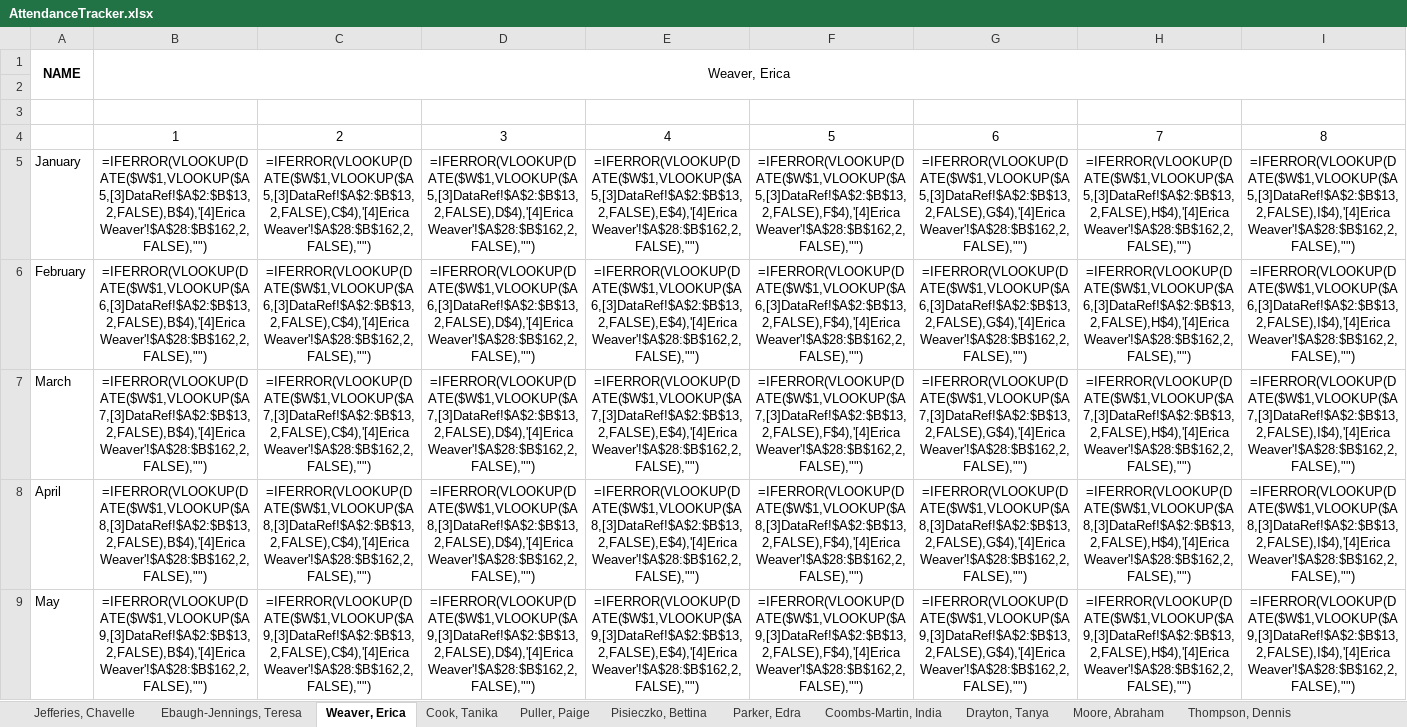
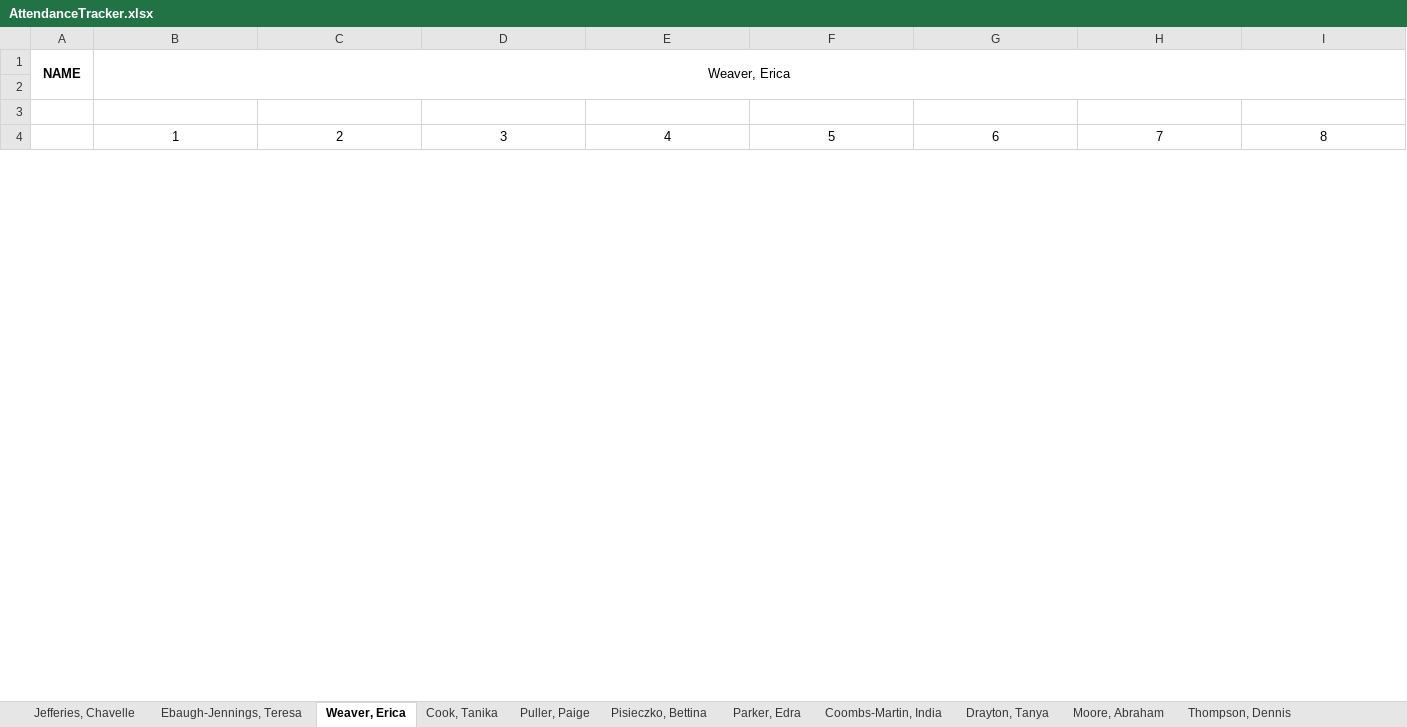
Before and after one commit to TimiMalomo/AttendanceTracker, an Excel workbook: AttendanceTracker.xlsx, sheet Weaver, Erica, drawn as a sheet; only a part is shown; values as stored, in another font and other column widths than the file's, no borders; formulas without a stored value are shown as written; conditional formats not drawn; removed rows and columns are numbered as before the commit, all else as after; rows hold the shown columns only; the diff covers the shown part only; the diff names each change by its address in the sheet, - before the commit and + after, or states it on an @@ line.

```diff
--- a/AttendanceTracker.xlsx (sheet Weaver, Erica)
+++ b/AttendanceTracker.xlsx (sheet Weaver, Erica)
-row 5: January | =IFERROR(VLOOKUP(DATE($W$1,VLOOKUP($A5,[3]DataRef!$A$2:$B$13,2,FALSE),B$4),'[4]Erica Weaver'!$A$28:$B$162,2,FALSE),"") | =IFERROR(VLOOKUP(DATE($W$1,VLOOKUP($A5,[3]DataRef!$A$2:$B$13,2,FALSE),C$4),'[4]Erica Weaver'!$A$28:$B$162,2,FALSE),"") | =IFERROR(VLOOKUP(DATE($W$1,VLOOKUP($A5,[3]DataRef!$A$2:$B$13,2,FALSE),D$4),'[4]Erica Weaver'!$A$28:$B$162,2,FALSE),"") | =IFERROR(VLOOKUP(DATE($W$1,VLOOKUP($A5,[3]DataRef!$A$2:$B$13,2,FALSE),E$4),'[4]Erica Weaver'!$A$28:$B$162,2,FALSE),"") | =IFERROR(VLOOKUP(DATE($W$1,VLOOKUP($A5,[3]DataRef!$A$2:$B$13,2,FALSE),F$4),'[4]Erica Weaver'!$A$28:$B$162,2,FALSE),"") | =IFERROR(VLOOKUP(DATE($W$1,VLOOKUP($A5,[3]DataRef!$A$2:$B$13,2,FALSE),G$4),'[4]Erica Weaver'!$A$28:$B$162,2,FALSE),"") | =IFERROR(VLOOKUP(DATE($W$1,VLOOKUP($A5,[3]DataRef!$A$2:$B$13,2,FALSE),H$4),'[4]Erica Weaver'!$A$28:$B$162,2,FALSE),"") | =IFERROR(VLOOKUP(DATE($W$1,VLOOKUP($A5,[3]DataRef!$A$2:$B$13,2,FALSE),I$4),'[4]Erica Weaver'!$A$28:$B$162,2,FALSE),"")
-row 6: February | =IFERROR(VLOOKUP(DATE($W$1,VLOOKUP($A6,[3]DataRef!$A$2:$B$13,2,FALSE),B$4),'[4]Erica Weaver'!$A$28:$B$162,2,FALSE),"") | =IFERROR(VLOOKUP(DATE($W$1,VLOOKUP($A6,[3]DataRef!$A$2:$B$13,2,FALSE),C$4),'[4]Erica Weaver'!$A$28:$B$162,2,FALSE),"") | =IFERROR(VLOOKUP(DATE($W$1,VLOOKUP($A6,[3]DataRef!$A$2:$B$13,2,FALSE),D$4),'[4]Erica Weaver'!$A$28:$B$162,2,FALSE),"") | =IFERROR(VLOOKUP(DATE($W$1,VLOOKUP($A6,[3]DataRef!$A$2:$B$13,2,FALSE),E$4),'[4]Erica Weaver'!$A$28:$B$162,2,FALSE),"") | =IFERROR(VLOOKUP(DATE($W$1,VLOOKUP($A6,[3]DataRef!$A$2:$B$13,2,FALSE),F$4),'[4]Erica Weaver'!$A$28:$B$162,2,FALSE),"") | =IFERROR(VLOOKUP(DATE($W$1,VLOOKUP($A6,[3]DataRef!$A$2:$B$13,2,FALSE),G$4),'[4]Erica Weaver'!$A$28:$B$162,2,FALSE),"") | =IFERROR(VLOOKUP(DATE($W$1,VLOOKUP($A6,[3]DataRef!$A$2:$B$13,2,FALSE),H$4),'[4]Erica Weaver'!$A$28:$B$162,2,FALSE),"") | =IFERROR(VLOOKUP(DATE($W$1,VLOOKUP($A6,[3]DataRef!$A$2:$B$13,2,FALSE),I$4),'[4]Erica Weaver'!$A$28:$B$162,2,FALSE),"")
-row 7: March | =IFERROR(VLOOKUP(DATE($W$1,VLOOKUP($A7,[3]DataRef!$A$2:$B$13,2,FALSE),B$4),'[4]Erica Weaver'!$A$28:$B$162,2,FALSE),"") | =IFERROR(VLOOKUP(DATE($W$1,VLOOKUP($A7,[3]DataRef!$A$2:$B$13,2,FALSE),C$4),'[4]Erica Weaver'!$A$28:$B$162,2,FALSE),"") | =IFERROR(VLOOKUP(DATE($W$1,VLOOKUP($A7,[3]DataRef!$A$2:$B$13,2,FALSE),D$4),'[4]Erica Weaver'!$A$28:$B$162,2,FALSE),"") | =IFERROR(VLOOKUP(DATE($W$1,VLOOKUP($A7,[3]DataRef!$A$2:$B$13,2,FALSE),E$4),'[4]Erica Weaver'!$A$28:$B$162,2,FALSE),"") | =IFERROR(VLOOKUP(DATE($W$1,VLOOKUP($A7,[3]DataRef!$A$2:$B$13,2,FALSE),F$4),'[4]Erica Weaver'!$A$28:$B$162,2,FALSE),"") | =IFERROR(VLOOKUP(DATE($W$1,VLOOKUP($A7,[3]DataRef!$A$2:$B$13,2,FALSE),G$4),'[4]Erica Weaver'!$A$28:$B$162,2,FALSE),"") | =IFERROR(VLOOKUP(DATE($W$1,VLOOKUP($A7,[3]DataRef!$A$2:$B$13,2,FALSE),H$4),'[4]Erica Weaver'!$A$28:$B$162,2,FALSE),"") | =IFERROR(VLOOKUP(DATE($W$1,VLOOKUP($A7,[3]DataRef!$A$2:$B$13,2,FALSE),I$4),'[4]Erica Weaver'!$A$28:$B$162,2,FALSE),"")
-row 8: April | =IFERROR(VLOOKUP(DATE($W$1,VLOOKUP($A8,[3]DataRef!$A$2:$B$13,2,FALSE),B$4),'[4]Erica Weaver'!$A$28:$B$162,2,FALSE),"") | =IFERROR(VLOOKUP(DATE($W$1,VLOOKUP($A8,[3]DataRef!$A$2:$B$13,2,FALSE),C$4),'[4]Erica Weaver'!$A$28:$B$162,2,FALSE),"") | =IFERROR(VLOOKUP(DATE($W$1,VLOOKUP($A8,[3]DataRef!$A$2:$B$13,2,FALSE),D$4),'[4]Erica Weaver'!$A$28:$B$162,2,FALSE),"") | =IFERROR(VLOOKUP(DATE($W$1,VLOOKUP($A8,[3]DataRef!$A$2:$B$13,2,FALSE),E$4),'[4]Erica Weaver'!$A$28:$B$162,2,FALSE),"") | =IFERROR(VLOOKUP(DATE($W$1,VLOOKUP($A8,[3]DataRef!$A$2:$B$13,2,FALSE),F$4),'[4]Erica Weaver'!$A$28:$B$162,2,FALSE),"") | =IFERROR(VLOOKUP(DATE($W$1,VLOOKUP($A8,[3]DataRef!$A$2:$B$13,2,FALSE),G$4),'[4]Erica Weaver'!$A$28:$B$162,2,FALSE),"") | =IFERROR(VLOOKUP(DATE($W$1,VLOOKUP($A8,[3]DataRef!$A$2:$B$13,2,FALSE),H$4),'[4]Erica Weaver'!$A$28:$B$162,2,FALSE),"") | =IFERROR(VLOOKUP(DATE($W$1,VLOOKUP($A8,[3]DataRef!$A$2:$B$13,2,FALSE),I$4),'[4]Erica Weaver'!$A$28:$B$162,2,FALSE),"")
-row 9: May | =IFERROR(VLOOKUP(DATE($W$1,VLOOKUP($A9,[3]DataRef!$A$2:$B$13,2,FALSE),B$4),'[4]Erica Weaver'!$A$28:$B$162,2,FALSE),"") | =IFERROR(VLOOKUP(DATE($W$1,VLOOKUP($A9,[3]DataRef!$A$2:$B$13,2,FALSE),C$4),'[4]Erica Weaver'!$A$28:$B$162,2,FALSE),"") | =IFERROR(VLOOKUP(DATE($W$1,VLOOKUP($A9,[3]DataRef!$A$2:$B$13,2,FALSE),D$4),'[4]Erica Weaver'!$A$28:$B$162,2,FALSE),"") | =IFERROR(VLOOKUP(DATE($W$1,VLOOKUP($A9,[3]DataRef!$A$2:$B$13,2,FALSE),E$4),'[4]Erica Weaver'!$A$28:$B$162,2,FALSE),"") | =IFERROR(VLOOKUP(DATE($W$1,VLOOKUP($A9,[3]DataRef!$A$2:$B$13,2,FALSE),F$4),'[4]Erica Weaver'!$A$28:$B$162,2,FALSE),"") | =IFERROR(VLOOKUP(DATE($W$1,VLOOKUP($A9,[3]DataRef!$A$2:$B$13,2,FALSE),G$4),'[4]Erica Weaver'!$A$28:$B$162,2,FALSE),"") | =IFERROR(VLOOKUP(DATE($W$1,VLOOKUP($A9,[3]DataRef!$A$2:$B$13,2,FALSE),H$4),'[4]Erica Weaver'!$A$28:$B$162,2,FALSE),"") | =IFERROR(VLOOKUP(DATE($W$1,VLOOKUP($A9,[3]DataRef!$A$2:$B$13,2,FALSE),I$4),'[4]Erica Weaver'!$A$28:$B$162,2,FALSE),"")
```
Also changed, not shown: 11 added rows, 9 removed rows, 29 edited cells and cell formats elsewhere in this sheet, sheet Thompson, Dennis, sheet Puller, Paige, sheet Drayton, Tanya, sheet Coombs-Martin, India, sheet Moore, Abraham, sheet Parker, Edra, 4 more sheets.
